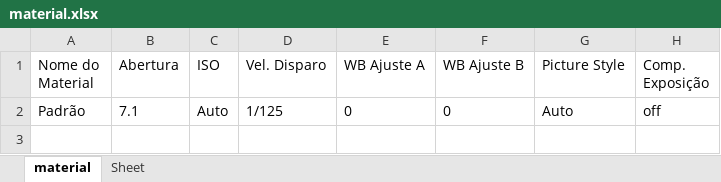
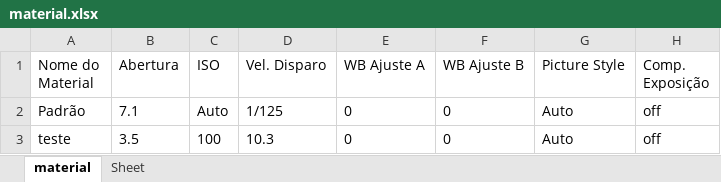
Before and after one commit to PedroH-Teixeira/SPStudio, an Excel workbook: temp/info/material.xlsx, sheet material, drawn as a sheet; values as stored, in another font and other column widths than the file's, no borders; table styles not drawn; the diff names each change by its address in the sheet, - before the commit and + after, or states it on an @@ line.

```diff
--- a/temp/info/material.xlsx (sheet material)
+++ b/temp/info/material.xlsx (sheet material)
+row 3: teste | 3.5 | 100 | 10.3 | 0 | 0 | Auto | off
```
Also changed, not shown: 14 other files.
